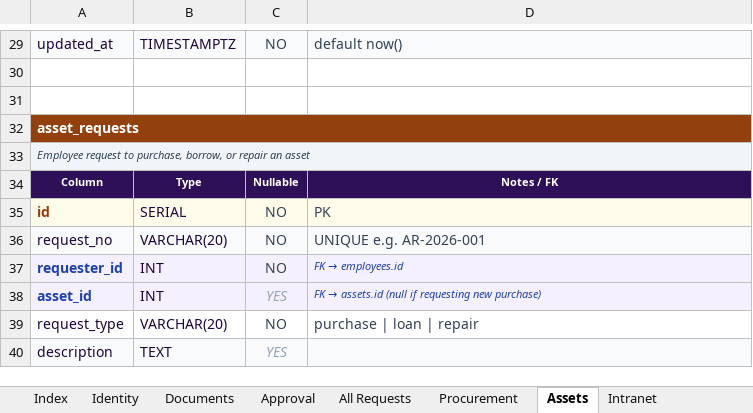
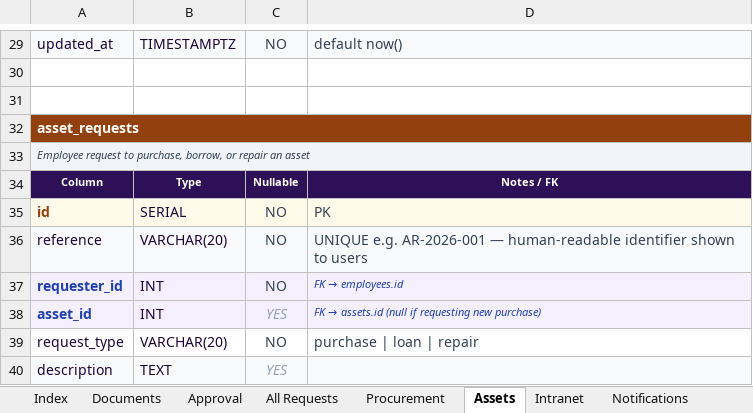
Before and after one commit to nubiavilleltd/portland-gas-ops, an Excel workbook: Portland_Gas_DB_Design.xlsx, sheet Assets, drawn as a sheet; only a part is shown, gaps mark what is left out; values as stored, in another font and other column widths than the file's, no borders; the diff names each change by its address in the sheet, - before the commit and + after, or states it on an @@ line.

```diff
--- a/Portland_Gas_DB_Design.xlsx (sheet Assets)
+++ b/Portland_Gas_DB_Design.xlsx (sheet Assets)
@@ sheet tab hidden: Identity @@
-A36: request_no
+A36: reference
-D36: UNIQUE e.g. AR-2026-001
+D36: UNIQUE e.g. AR-2026-001 — human-readable identifier shown to users
```
Also changed, not shown: sheet Procurement, sheet Approval, sheet Index, sheet All Requests, other sheet tabs, 2 other files.
